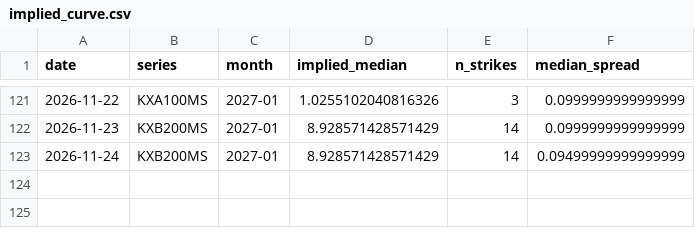
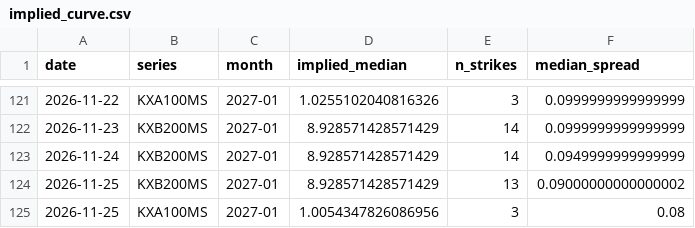
Before and after one commit to jwilliamross/compute-curve, a CSV file: reports/kalshi/implied_curve.csv, drawn as a sheet; only a part is shown, gaps mark what is left out.

```diff
--- a/reports/kalshi/implied_curve.csv
+++ b/reports/kalshi/implied_curve.csv
@@ -122,2 +122,4 @@ date,series,month,implied_median,n_strikes,median_spread
 2026-11-23,KXB200MS,2027-01,8.928571428571429,14,0.0999999999999999
-2026-11-24,KXB200MS,2027-01,8.928571428571429,14,0.09499999999999999
+2026-11-24,KXB200MS,2027-01,8.928571428571429,14,0.0949999999999999
+2026-11-25,KXB200MS,2027-01,8.928571428571429,13,0.09000000000000002
+2026-11-25,KXA100MS,2027-01,1.0054347826086956,3,0.08
```
Also changed, not shown: reports/claim4/predictions.csv, reports/claim4/signals.csv, 40 other files.
